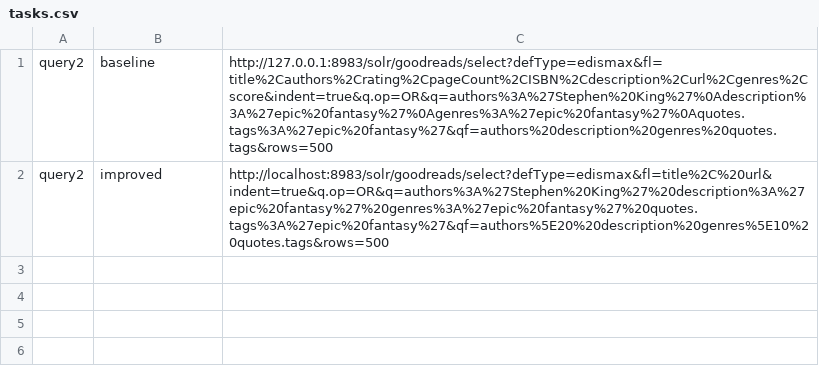
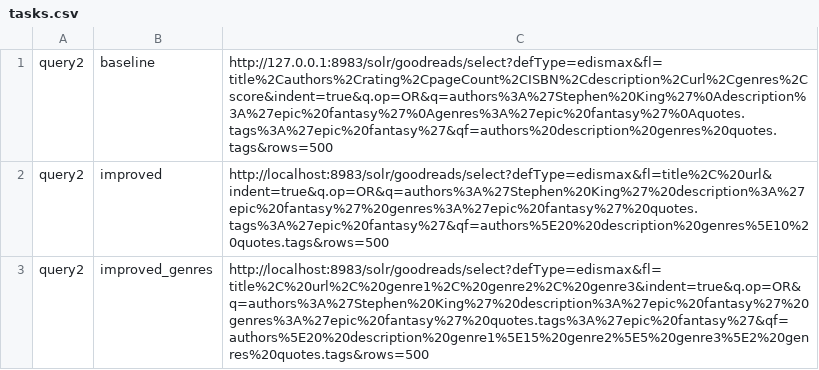
Before and after one commit to filipepcampos/feup-pri, a CSV file: evaluation/tasks.csv, drawn as a sheet.

Commit message:
feat: give different importance to each genre

```diff
--- a/evaluation/tasks.csv
+++ b/evaluation/tasks.csv
@@ -2 +2,2 @@ query2,baseline,http://127.0.0.1:8983/solr/goodreads/select?defType=edismax&fl=t
 query2,improved,http://localhost:8983/solr/goodreads/select?defType=edismax&fl=title%2C%20url&indent=true&q.op=OR&q=authors%3A%27Stephen%20King%27%20description%3A%27epic%20fantasy%27%20genres%3A%27epic%20fantasy%27%20quotes.tags%3A%27epic%20fantasy%27&qf=authors%5E20%20description%20genres%5E10%20quotes.tags&rows=500
+query2,improved_genres,http://localhost:8983/solr/goodreads/select?defType=edismax&fl=title%2C%20url%2C%20genre1%2C%20genre2%2C%20genre3&indent=true&q.op=OR&q=authors%3A%27Stephen%20King%27%20description%3A%27epic%20fantasy%27%20genres%3A%27epic%20fantasy%27%20quotes.tags%3A%27epic%20fantasy%27&qf=authors%5E20%20description%20genre1%5E15%20genre2%5E5%20genre3%5E2%20genres%20quotes.tags&rows=500
```
Also changed, not shown: 6 other files.
